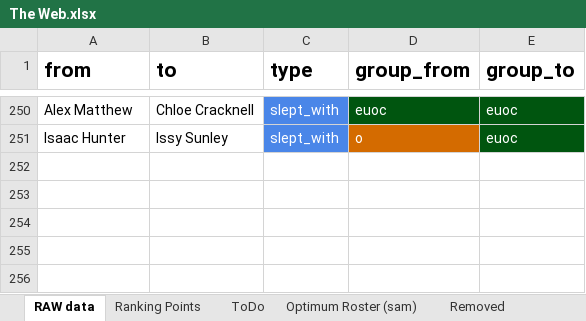
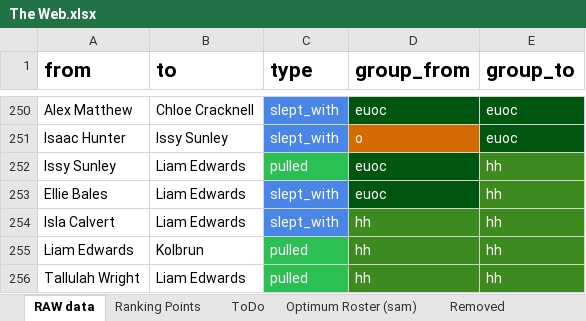
Before and after one commit to JamieGoddard18/The-Web, an Excel workbook: The Web.xlsx, sheet RAW data, drawn as a sheet; only a part is shown, gaps mark what is left out; values as stored, in another font and other column widths than the file's, no borders; charts and pictures not drawn; the diff names each change by its address in the sheet, - before the commit and + after, or states it on an @@ line.

```diff
--- a/The Web.xlsx (sheet RAW data)
+++ b/The Web.xlsx (sheet RAW data)
+row 252: Issy Sunley | Liam Edwards | pulled | euoc | hh
+row 253: Ellie Bales | Liam Edwards | slept_with | euoc | hh
+row 254: Isla Calvert | Liam Edwards | slept_with | hh | hh
+row 255: Liam Edwards | Kolbrun | pulled | hh | hh
+row 256: Tallulah Wright | Liam Edwards | pulled | hh | hh
```
Also changed, not shown: sheet Removed, 1 other file.
